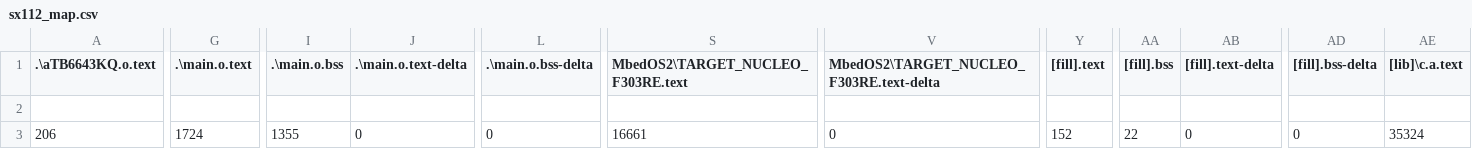
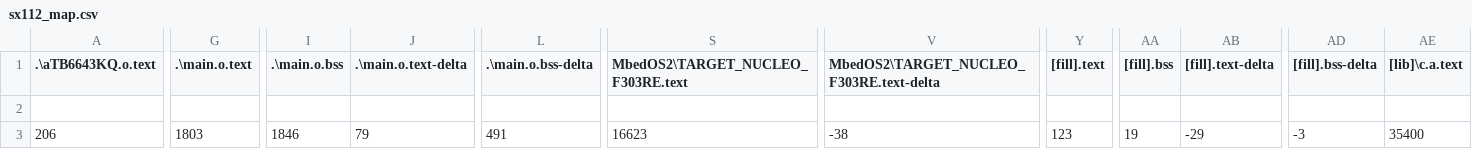
Before and after one commit to tk3002/robokon2021-keigo, a CSV file: sx112/BUILD/NUCLEO_F303RE/GCC_ARM/sx112_map.csv, drawn as a sheet; only a part is shown, gaps mark what is left out; the diff covers the shown part only; the diff names each change by its address in the sheet, - before the commit and + after, or states it on an @@ line.

```diff
--- a/sx112/BUILD/NUCLEO_F303RE/GCC_ARM/sx112_map.csv
+++ b/sx112/BUILD/NUCLEO_F303RE/GCC_ARM/sx112_map.csv
-G3 (.\main.o.text): 1724
+G3 (.\main.o.text): 1803
-I3 (.\main.o.bss): 1355
+I3 (.\main.o.bss): 1846
-J3 (.\main.o.text-delta): 0
+J3 (.\main.o.text-delta): 79
-L3 (.\main.o.bss-delta): 0
+L3 (.\main.o.bss-delta): 491
-S3: 16661
+S3: 16623
-V3: 0
+V3: -38
-Y3 ([fill].text): 152
+Y3 ([fill].text): 123
-AA3 ([fill].bss): 22
+AA3 ([fill].bss): 19
-AB3 ([fill].text-delta): 0
+AB3 ([fill].text-delta): -29
-AD3 ([fill].bss-delta): 0
+AD3 ([fill].bss-delta): -3
-AE3 ([lib]\c.a.text): 35324
+AE3 ([lib]\c.a.text): 35400
```
Also changed, not shown: 3 edited cells elsewhere in this file, sx112/BUILD/NUCLEO_F446RE/GCC_ARM/sx112_map.csv, 37 other files.
